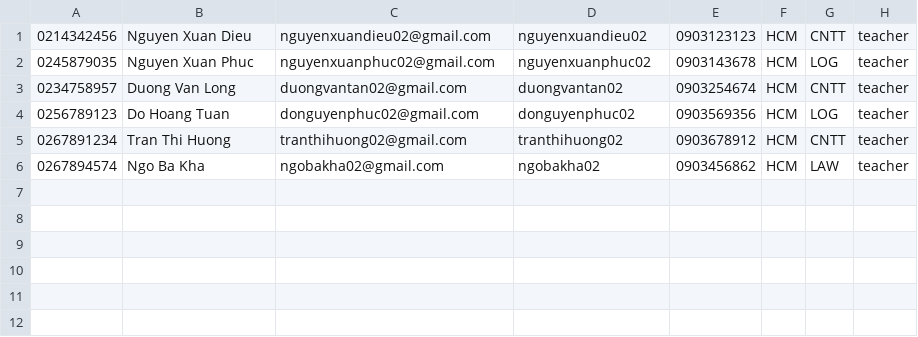
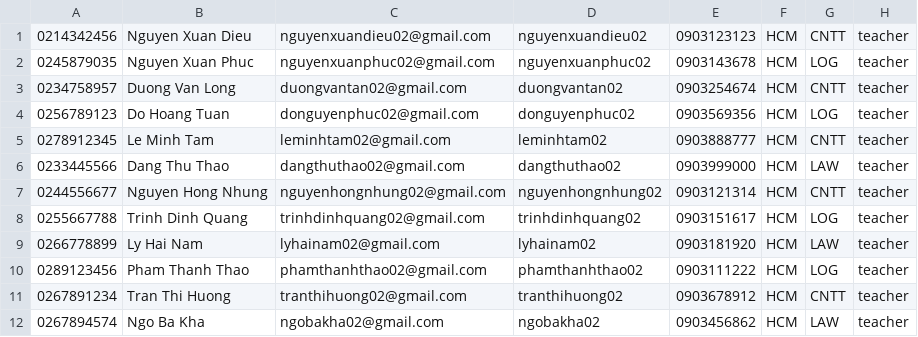
Before and after one commit to barotoichoi/Group02, a CSV file: teacher.csv, drawn as a sheet.

Commit message:
Add new teachers to teacher.csv

```diff
--- a/teacher.csv
+++ b/teacher.csv
@@ -4,2 +4,8 @@
 0256789123 | Do Hoang Tuan        | donguyenphuc02@gmail.com        | donguyenphuc02    | 0903569356 | HCM | LOG   | teacher
+0278912345 | Le Minh Tam          | leminhtam02@gmail.com           | leminhtam02       | 0903888777 | HCM | CNTT  | teacher
+0233445566 | Dang Thu Thao        | dangthuthao02@gmail.com         | dangthuthao02     | 0903999000 | HCM | LAW   | teacher
+0244556677 | Nguyen Hong Nhung    | nguyenhongnhung02@gmail.com     | nguyenhongnhung02 | 0903121314 | HCM | CNTT  | teacher
+0255667788 | Trinh Dinh Quang     | trinhdinhquang02@gmail.com      | trinhdinhquang02  | 0903151617 | HCM | LOG   | teacher
+0266778899 | Ly Hai Nam           | lyhainam02@gmail.com            | lyhainam02        | 0903181920 | HCM | LAW   | teacher
+0289123456 | Pham Thanh Thao      | phamthanhthao02@gmail.com       | phamthanhthao02   | 0903111222 | HCM | LOG   | teacher
 0267891234 | Tran Thi Huong       | tranthihuong02@gmail.com        | tranthihuong02    | 0903678912 | HCM | CNTT  | teacher
```
